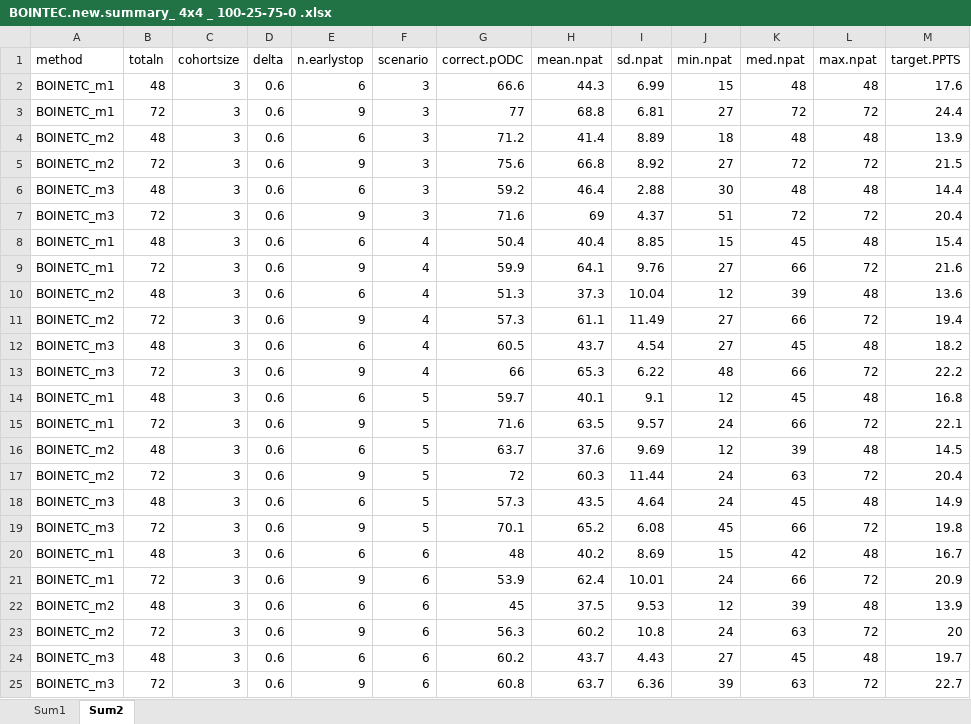
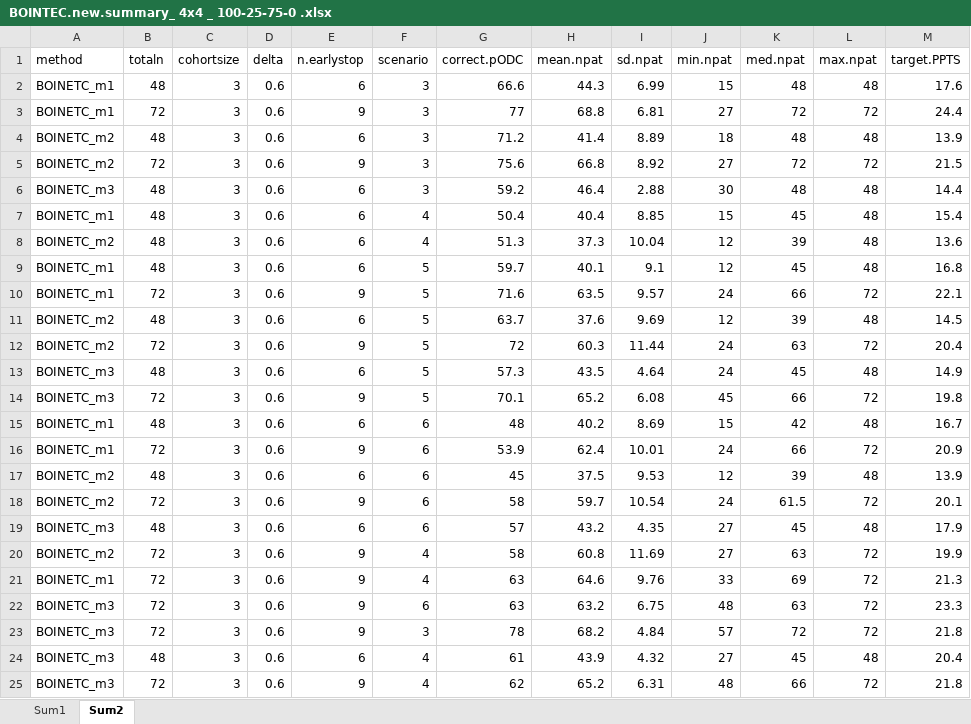
Before and after one commit to yueyao0509/BOINETC_YueYao, an Excel workbook: output/BOINTEC.new.summary_ 4x4 _ 100-25-75-0 .xlsx, sheet Sum2, drawn as a sheet; values as stored, in another font and other column widths than the file's, no borders; table styles not drawn; removed rows and columns are numbered as before the commit, all else as after; the diff names each change by its address in the sheet, - before the commit and + after, or states it on an @@ line.

```diff
--- a/output/BOINTEC.new.summary_ 4x4 _ 100-25-75-0 .xlsx (sheet Sum2)
+++ b/output/BOINTEC.new.summary_ 4x4 _ 100-25-75-0 .xlsx (sheet Sum2)
-row 7: BOINETC_m3 | 72 | 3 | 0.6 | 9 | 3 | 71.6 | 69 | 4.37 | 51 | 72 | 72 | 20.4
-row 9: BOINETC_m1 | 72 | 3 | 0.6 | 9 | 4 | 59.9 | 64.1 | 9.76 | 27 | 66 | 72 | 21.6
-row 11: BOINETC_m2 | 72 | 3 | 0.6 | 9 | 4 | 57.3 | 61.1 | 11.49 | 27 | 66 | 72 | 19.4
-row 12: BOINETC_m3 | 48 | 3 | 0.6 | 6 | 4 | 60.5 | 43.7 | 4.54 | 27 | 45 | 48 | 18.2
-row 13: BOINETC_m3 | 72 | 3 | 0.6 | 9 | 4 | 66 | 65.3 | 6.22 | 48 | 66 | 72 | 22.2
-G18 (correct.pODC): 56.3
+G18 (correct.pODC): 58
-H18 (mean.npat): 60.2
+H18 (mean.npat): 59.7
-I18 (sd.npat): 10.8
+I18 (sd.npat): 10.54
-K18 (med.npat): 63
+K18 (med.npat): 61.5
-M18 (target.PPTS): 20
+M18 (target.PPTS): 20.1
-G19 (correct.pODC): 60.2
+G19 (correct.pODC): 57
-H19 (mean.npat): 43.7
+H19 (mean.npat): 43.2
-I19 (sd.npat): 4.43
+I19 (sd.npat): 4.35
-M19 (target.PPTS): 19.7
+M19 (target.PPTS): 17.9
+row 20: BOINETC_m2 | 72 | 3 | 0.6 | 9 | 4 | 58 | 60.8 | 11.69 | 27 | 63 | 72 | 19.9
+row 21: BOINETC_m1 | 72 | 3 | 0.6 | 9 | 4 | 63 | 64.6 | 9.76 | 33 | 69 | 72 | 21.3
-G22 (correct.pODC): 60.8
+G22 (correct.pODC): 63
-H22 (mean.npat): 63.7
+H22 (mean.npat): 63.2
-I22 (sd.npat): 6.36
+I22 (sd.npat): 6.75
-J22 (min.npat): 39
+J22 (min.npat): 48
-M22 (target.PPTS): 22.7
+M22 (target.PPTS): 23.3
+row 23: BOINETC_m3 | 72 | 3 | 0.6 | 9 | 3 | 78 | 68.2 | 4.84 | 57 | 72 | 72 | 21.8
+row 24: BOINETC_m3 | 48 | 3 | 0.6 | 6 | 4 | 61 | 43.9 | 4.32 | 27 | 45 | 48 | 20.4
+row 25: BOINETC_m3 | 72 | 3 | 0.6 | 9 | 4 | 62 | 65.2 | 6.31 | 48 | 66 | 72 | 21.8
```
Also changed, not shown: sheet Sum1.
